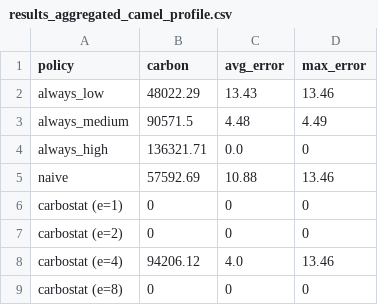
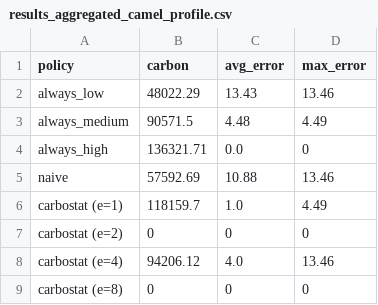
Before and after one commit to di-unipi-socc/carbonstat, a CSV file: data/experiment/plot/results_aggregated_camel_profile.csv, drawn as a sheet.

Commit message:
cabostat 1

```diff
--- a/data/experiment/plot/results_aggregated_camel_profile.csv
+++ b/data/experiment/plot/results_aggregated_camel_profile.csv
@@ -5,3 +5,3 @@ always_high,136321.71,0.0,0
 naive,57592.69,10.88,13.46
-carbostat (e=1),0,0,0
+carbostat (e=1),118159.7,1.0,4.49
 carbostat (e=2),0,0,0
```
